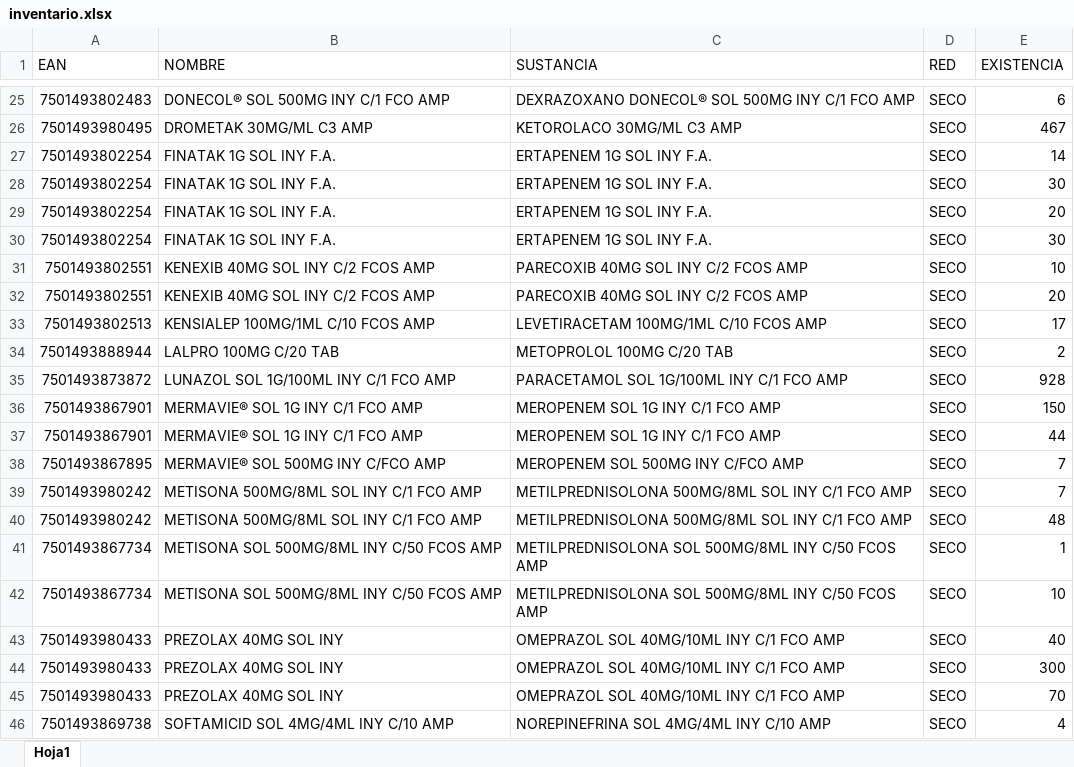
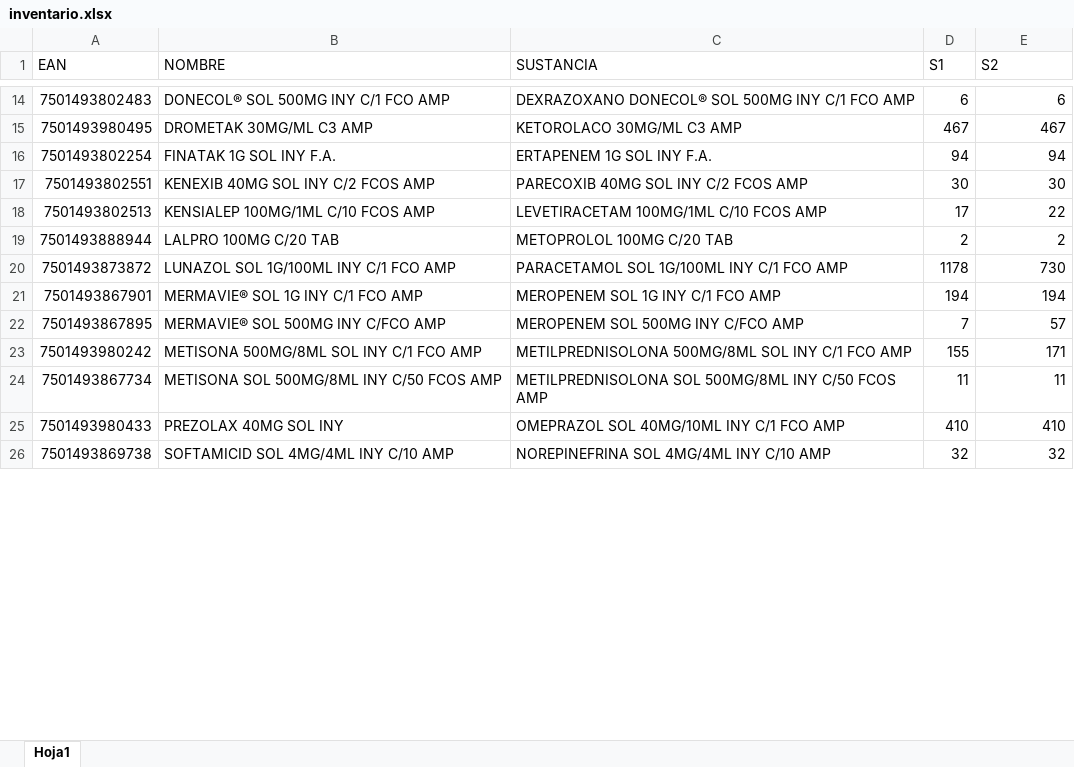
Before and after one commit to IsraelRodz/Cometepo, an Excel workbook: public/docs/inventario.xlsx, sheet Hoja1, drawn as a sheet; only a part is shown, gaps mark what is left out; values as stored, in another font and other column widths than the file's, no cell formats; table styles not drawn; removed rows and columns are numbered as before the commit, all else as after; the diff covers the shown part only; the diff names each change by its address in the sheet, - before the commit and + after, or states it on an @@ line.

```diff
--- a/public/docs/inventario.xlsx (sheet Hoja1)
+++ b/public/docs/inventario.xlsx (sheet Hoja1)
-D1: RED
+D1: S1
-E1: EXISTENCIA
+E1: S2
-D14 (S1): SECO
+D14 (S1): 6
-D15 (S1): SECO
+D15 (S1): 467
-D16 (S1): SECO
+D16 (S1): 94
-E16 (S2): 14
+E16 (S2): 94
-row 28: 7501493802254 | FINATAK 1G SOL INY F.A. | ERTAPENEM 1G SOL INY F.A. | SECO | 30
-row 29: 7501493802254 | FINATAK 1G SOL INY F.A. | ERTAPENEM 1G SOL INY F.A. | SECO | 20
-row 30: 7501493802254 | FINATAK 1G SOL INY F.A. | ERTAPENEM 1G SOL INY F.A. | SECO | 30
-D17 (S1): SECO
+D17 (S1): 30
-E17 (S2): 10
+E17 (S2): 30
-row 32: 7501493802551 | KENEXIB 40MG SOL INY C/2 FCOS AMP | PARECOXIB 40MG SOL INY C/2 FCOS AMP | SECO | 20
-D18 (S1): SECO
+D18 (S1): 17
-E18 (S2): 17
+E18 (S2): 22
-D19 (S1): SECO
+D19 (S1): 2
-D20 (S1): SECO
+D20 (S1): 1178
-E20 (S2): 928
+E20 (S2): 730
-D21 (S1): SECO
+D21 (S1): 194
-E21 (S2): 150
+E21 (S2): 194
-row 37: 7501493867901 | MERMAVIE® SOL 1G INY C/1 FCO AMP | MEROPENEM SOL 1G INY C/1 FCO AMP | SECO | 44
-D22 (S1): SECO
+D22 (S1): 7
-E22 (S2): 7
+E22 (S2): 57
-D23 (S1): SECO
+D23 (S1): 155
-E23 (S2): 7
+E23 (S2): 171
-row 40: 7501493980242 | METISONA 500MG/8ML SOL INY C/1 FCO AMP | METILPREDNISOLONA 500MG/8ML SOL INY C/1 FCO AMP | SECO | 48
-D24 (S1): SECO
+D24 (S1): 11
-E24 (S2): 1
+E24 (S2): 11
-row 42: 7501493867734 | METISONA SOL 500MG/8ML INY C/50 FCOS AMP | METILPREDNISOLONA SOL 500MG/8ML INY C/50 FCOS AMP | SECO | 10
-D25 (S1): SECO
+D25 (S1): 410
-E25 (S2): 40
+E25 (S2): 410
-row 44: 7501493980433 | PREZOLAX 40MG SOL INY | OMEPRAZOL SOL 40MG/10ML INY C/1 FCO AMP | SECO | 300
-row 45: 7501493980433 | PREZOLAX 40MG SOL INY | OMEPRAZOL SOL 40MG/10ML INY C/1 FCO AMP | SECO | 70
-D26 (S1): SECO
+D26 (S1): 32
-E26 (S2): 4
+E26 (S2): 32
```
Also changed, not shown: 1 added row, 18 removed rows and 31 edited cells elsewhere in this sheet, cell formats, 1 other file.
